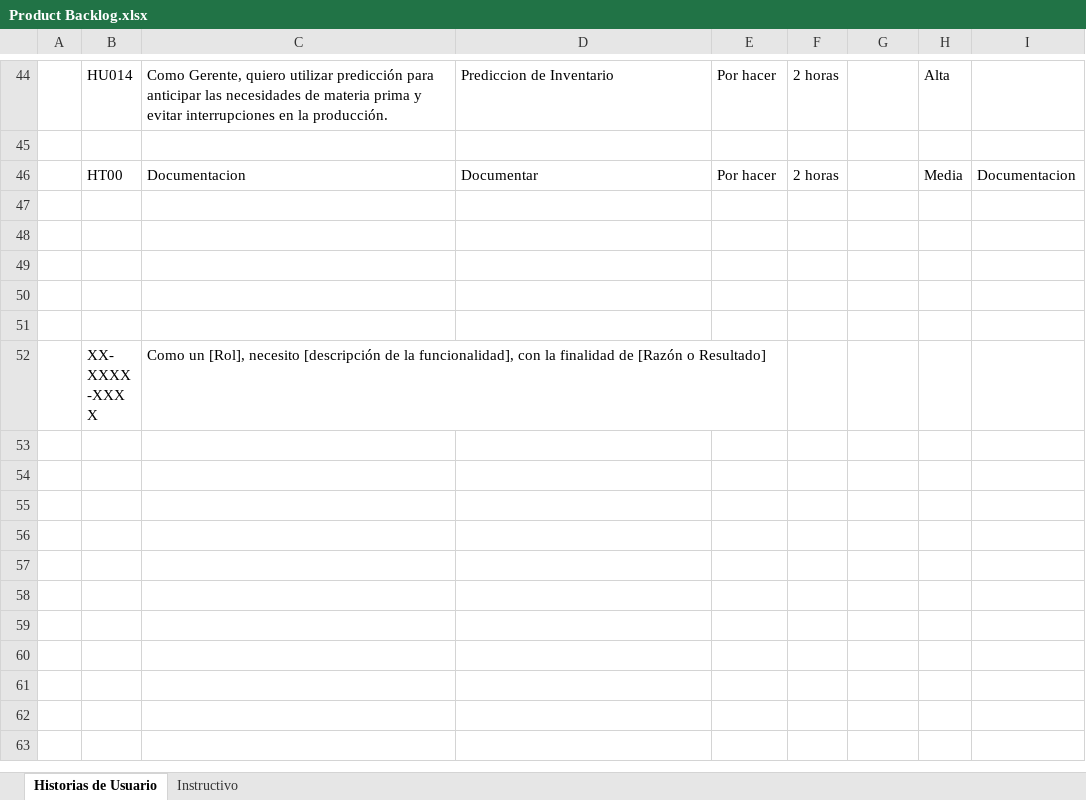
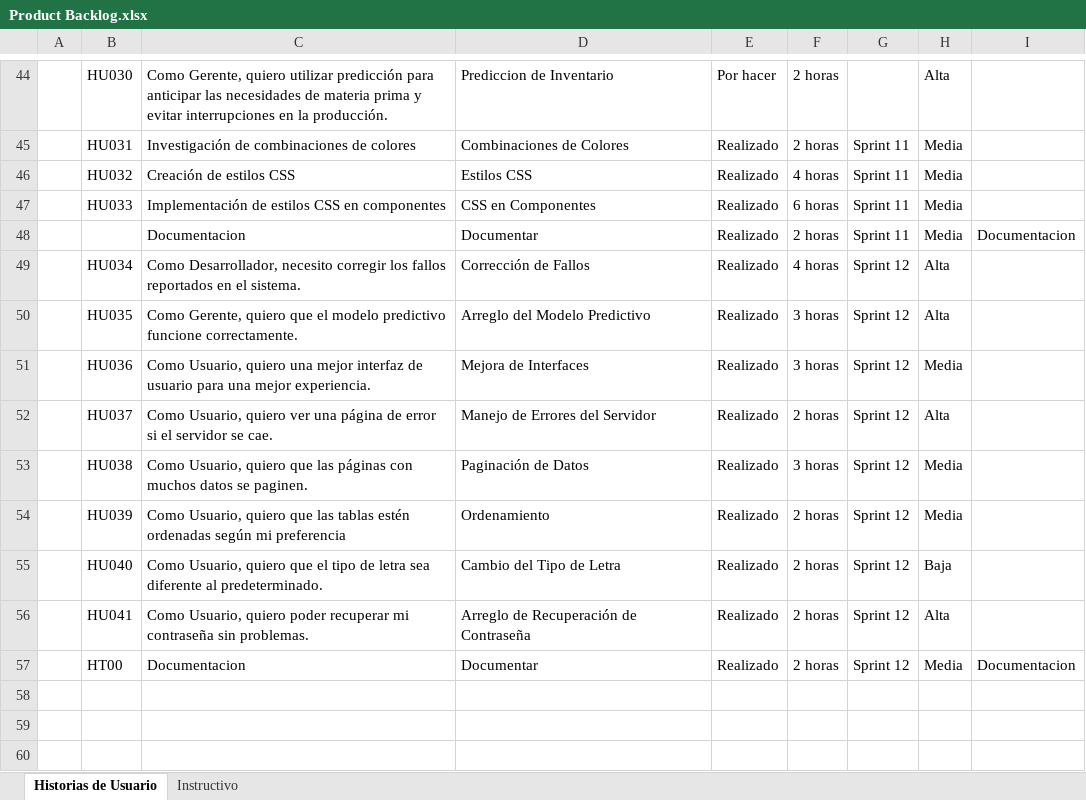
Before and after one commit to Andrew21plus/Proyecto_App_Inf_2, an Excel workbook: Documentacion/Product Backlog.xlsx, sheet Historias de Usuario, drawn as a sheet; only a part is shown, gaps mark what is left out; the shorter side is filled out with more unchanged rows; values as stored, in another font and other column widths than the file's, no borders; addresses are those after the commit; the diff covers the shown part only; the diff names each change by its address in the sheet, - before the commit and + after, or states it on an @@ line.

```diff
--- a/Documentacion/Product Backlog.xlsx (sheet Historias de Usuario)
+++ b/Documentacion/Product Backlog.xlsx (sheet Historias de Usuario)
-B44: HU014
+B44: HU030
-row 45: (empty)
+row 45:  | HU031 | Investigación de combinaciones de colores | Combinaciones de Colores | Realizado | 2 horas | Sprint 11 | Media
+row 46:  | HU032 | Creación de estilos CSS | Estilos CSS | Realizado | 4 horas | Sprint 11 | Media
+row 47:  | HU033 | Implementación de estilos CSS en componentes | CSS en Componentes | Realizado | 6 horas | Sprint 11 | Media
+row 48:  |  | Documentacion | Documentar | Realizado | 2 horas | Sprint 11 | Media | Documentacion
+row 49:  | HU034 | Como Desarrollador, necesito corregir los fallos reportados en el sistema. | Corrección de Fallos | Realizado | 4 horas | Sprint 12 | Alta
+row 50:  | HU035 | Como Gerente, quiero que el modelo predictivo funcione correctamente. | Arreglo del Modelo Predictivo | Realizado | 3 horas | Sprint 12 | Alta
+row 51:  | HU036 | Como Usuario, quiero una mejor interfaz de usuario para una mejor experiencia. | Mejora de Interfaces | Realizado | 3 horas | Sprint 12 | Media
+row 52:  | HU037 | Como Usuario, quiero ver una página de error si el servidor se cae. | Manejo de Errores del Servidor | Realizado | 2 horas | Sprint 12 | Alta
+row 53:  | HU038 | Como Usuario, quiero que las páginas con muchos datos se paginen. | Paginación de Datos | Realizado | 3 horas | Sprint 12 | Media
+row 54:  | HU039 | Como Usuario, quiero que las tablas estén ordenadas según mi preferencia | Ordenamiento | Realizado | 2 horas | Sprint 12 | Media
+row 55:  | HU040 | Como Usuario, quiero que el tipo de letra sea diferente al predeterminado. | Cambio del Tipo de Letra | Realizado | 2 horas | Sprint 12 | Baja
+row 56:  | HU041 | Como Usuario, quiero poder recuperar mi contraseña sin problemas. | Arreglo de Recuperación de Contraseña | Realizado | 2 horas | Sprint 12 | Alta
-E57: Por hacer
+E57: Realizado
-G57: (empty)
+G57: Sprint 12
```
Also changed, not shown: 23 edited cells elsewhere in this sheet.
